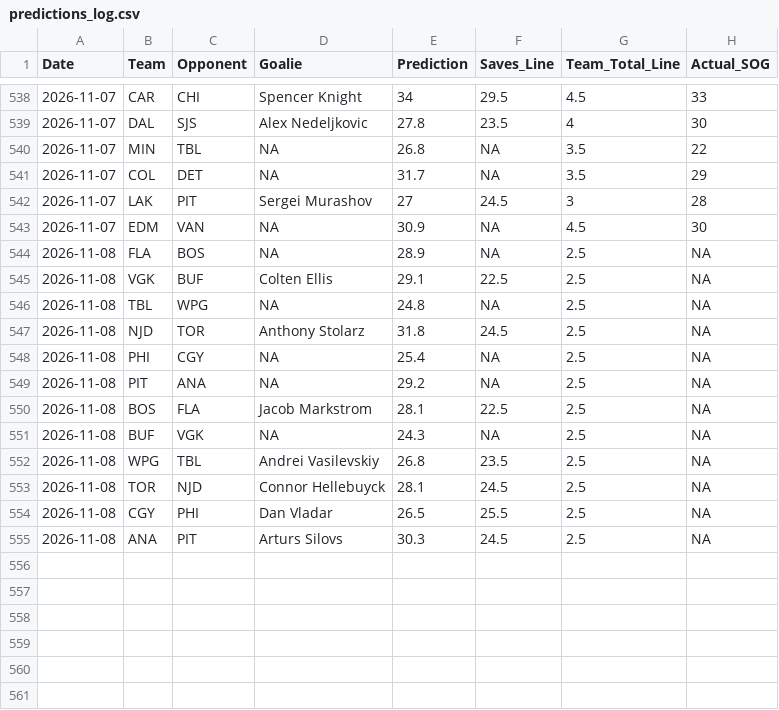
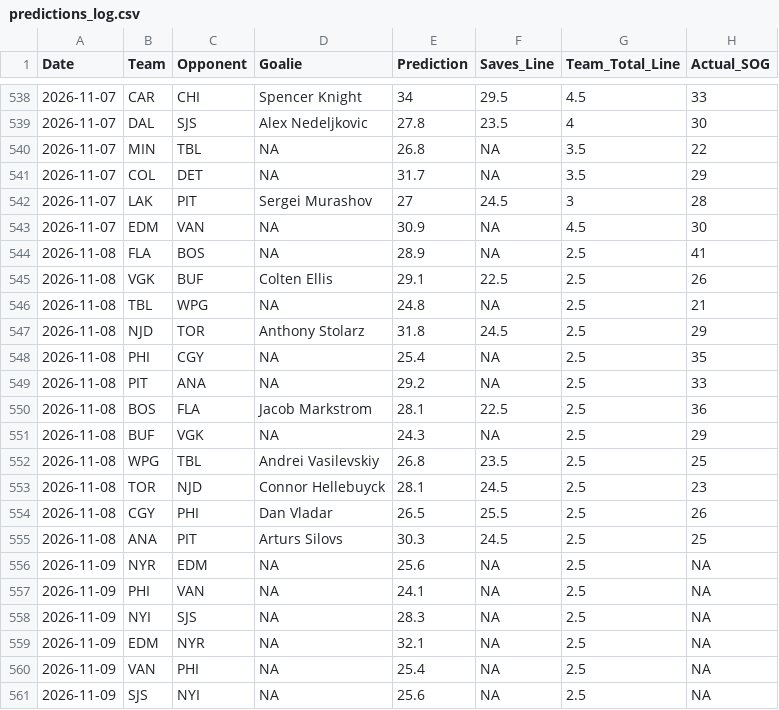
Before and after one commit to rysohn/nhl-sog-model, a CSV file: predictions_log.csv, drawn as a sheet; only a part is shown, gaps mark what is left out.

```diff
--- a/predictions_log.csv
+++ b/predictions_log.csv
@@ -543,13 +543,19 @@ Date,Team,Opponent,Goalie,Prediction,Saves_Line,Team_Total_Line,Actual_SOG
 2026-11-07,EDM,VAN,NA,30.9,NA,4.5,30
-2026-11-08,FLA,BOS,NA,28.9,NA,2.5,NA
-2026-11-08,VGK,BUF,Colten Ellis,29.1,22.5,2.5,NA
-2026-11-08,TBL,WPG,NA,24.8,NA,2.5,NA
-2026-11-08,NJD,TOR,Anthony Stolarz,31.8,24.5,2.5,NA
-2026-11-08,PHI,CGY,NA,25.4,NA,2.5,NA
-2026-11-08,PIT,ANA,NA,29.2,NA,2.5,NA
-2026-11-08,BOS,FLA,Jacob Markstrom,28.1,22.5,2.5,NA
-2026-11-08,BUF,VGK,NA,24.3,NA,2.5,NA
-2026-11-08,WPG,TBL,Andrei Vasilevskiy,26.8,23.5,2.5,NA
-2026-11-08,TOR,NJD,Connor Hellebuyck,28.1,24.5,2.5,NA
-2026-11-08,CGY,PHI,Dan Vladar,26.5,25.5,2.5,NA
-2026-11-08,ANA,PIT,Arturs Silovs,30.3,24.5,2.5,NA
+2026-11-08,FLA,BOS,NA,28.9,NA,2.5,41
+2026-11-08,VGK,BUF,Colten Ellis,29.1,22.5,2.5,26
+2026-11-08,TBL,WPG,NA,24.8,NA,2.5,21
+2026-11-08,NJD,TOR,Anthony Stolarz,31.8,24.5,2.5,29
+2026-11-08,PHI,CGY,NA,25.4,NA,2.5,35
+2026-11-08,PIT,ANA,NA,29.2,NA,2.5,33
+2026-11-08,BOS,FLA,Jacob Markstrom,28.1,22.5,2.5,36
+2026-11-08,BUF,VGK,NA,24.3,NA,2.5,29
+2026-11-08,WPG,TBL,Andrei Vasilevskiy,26.8,23.5,2.5,25
+2026-11-08,TOR,NJD,Connor Hellebuyck,28.1,24.5,2.5,23
+2026-11-08,CGY,PHI,Dan Vladar,26.5,25.5,2.5,26
+2026-11-08,ANA,PIT,Arturs Silovs,30.3,24.5,2.5,25
+2026-11-09,NYR,EDM,NA,25.6,NA,2.5,NA
+2026-11-09,PHI,VAN,NA,24.1,NA,2.5,NA
+2026-11-09,NYI,SJS,NA,28.3,NA,2.5,NA
+2026-11-09,EDM,NYR,NA,32.1,NA,2.5,NA
+2026-11-09,VAN,PHI,NA,25.4,NA,2.5,NA
+2026-11-09,SJS,NYI,NA,25.6,NA,2.5,NA
```
Also changed, not shown: 2 other files.
